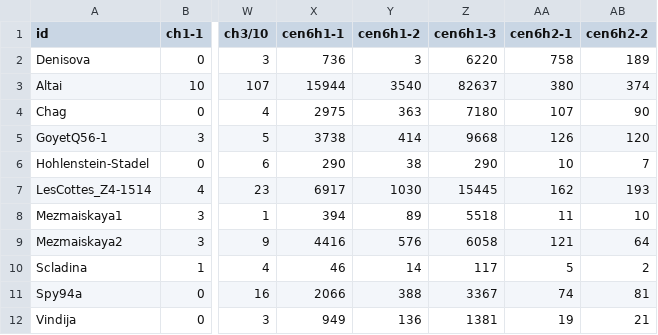
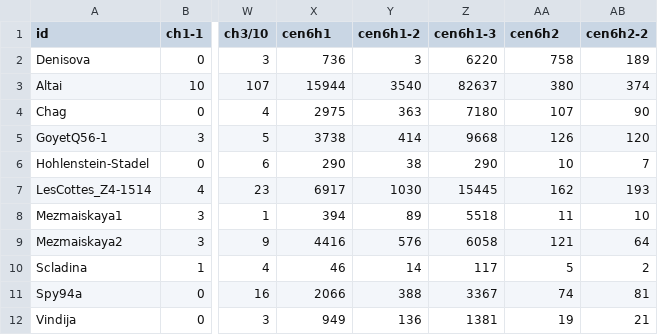
Before and after one commit to fedorrik/asat_for_archaic_2025, a TSV file: core-cenhaps/cen6/inputs/archaic_counts.tsv, drawn as a sheet; only a part is shown, gaps mark what is left out; the diff names each change by its address in the sheet, - before the commit and + after, or states it on an @@ line.

```diff
--- a/core-cenhaps/cen6/inputs/archaic_counts.tsv
+++ b/core-cenhaps/cen6/inputs/archaic_counts.tsv
-X1: cen6h1-1
+X1: cen6h1
-AA1: cen6h2-1
+AA1: cen6h2
```
Also changed, not shown: core-cenhaps/cen6/inputs/modern_counts.tsv, core-cenhaps/cen6/outputs/archaic_results.tsv, 7 other files.
